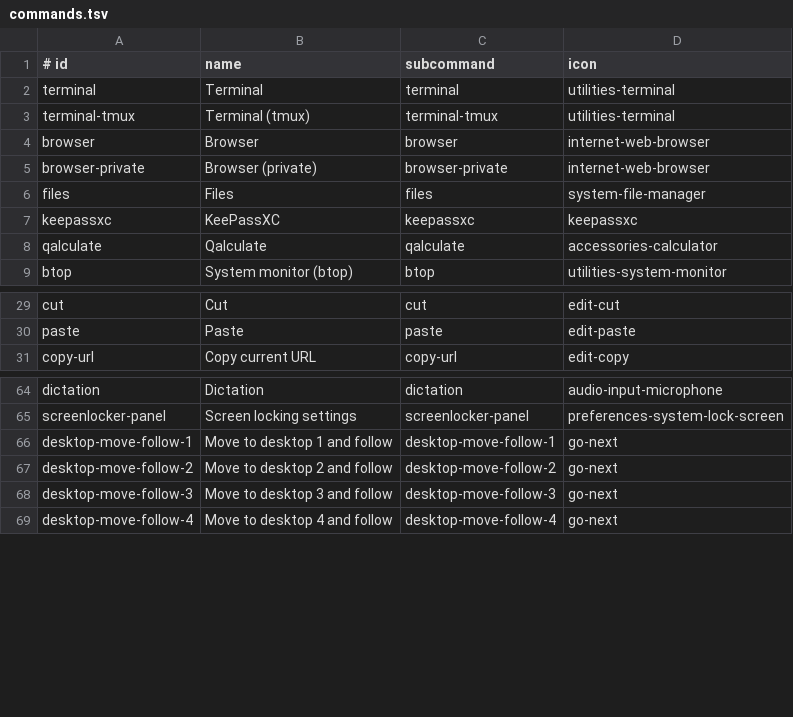
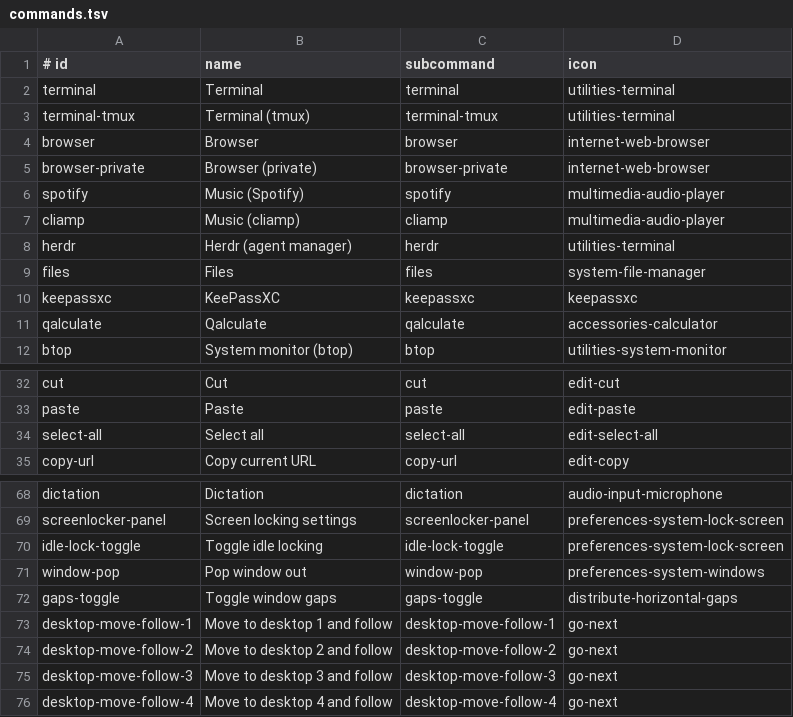
Before and after one commit to XelorR/plasmarchy, a TSV file: manifests/commands.tsv, drawn as a sheet; only a part is shown, gaps mark what is left out; the diff names each change by its address in the sheet, - before the commit and + after, or states it on an @@ line.

```diff
--- a/manifests/commands.tsv
+++ b/manifests/commands.tsv
+row 6: spotify | Music (Spotify) | spotify | multimedia-audio-player
+row 7: cliamp | Music (cliamp) | cliamp | multimedia-audio-player
+row 8: herdr | Herdr (agent manager) | herdr | utilities-terminal
+row 34: select-all | Select all | select-all | edit-select-all
+row 70: idle-lock-toggle | Toggle idle locking | idle-lock-toggle | preferences-system-lock-screen
+row 71: window-pop | Pop window out | window-pop | preferences-system-windows
+row 72: gaps-toggle | Toggle window gaps | gaps-toggle | distribute-horizontal-gaps
```
Also changed, not shown: manifests/shortcuts.tsv, 5 other files.
